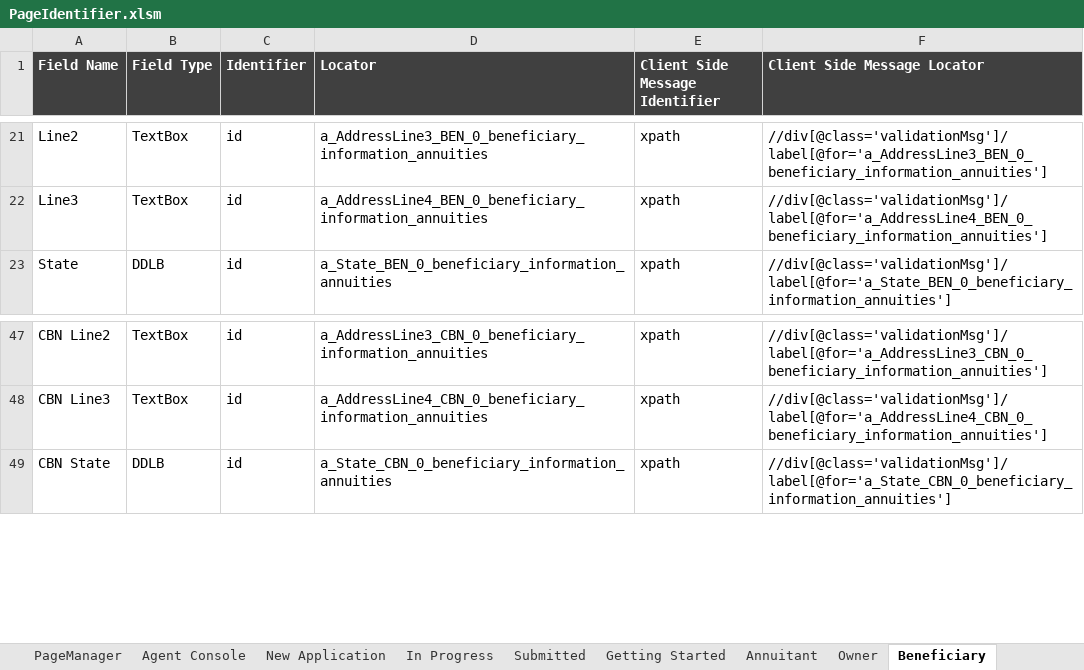
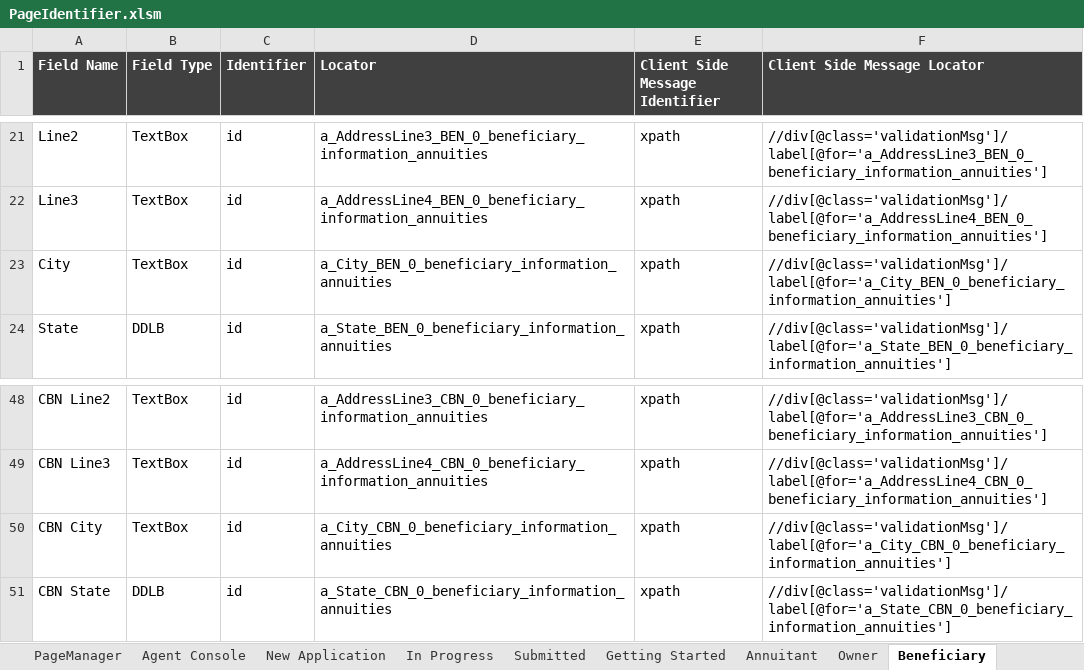
Before and after one commit to SoumendraPradaSahoo/eAppBHFAutomation, an Excel workbook: Object/PageIdentifier.xlsm, sheet Beneficiary, drawn as a sheet; only a part is shown, gaps mark what is left out; values as stored, in another font and other column widths than the file's, no borders; the diff names each change by its address in the sheet, - before the commit and + after, or states it on an @@ line.

```diff
--- a/Object/PageIdentifier.xlsm (sheet Beneficiary)
+++ b/Object/PageIdentifier.xlsm (sheet Beneficiary)
+row 23: City | TextBox | id | a_City_BEN_0_beneficiary_information_annuities | xpath | //div[@class='validationMsg']/label[@for='a_City_BEN_0_beneficiary_information_annuities']
+row 50: CBN City | TextBox | id | a_City_CBN_0_beneficiary_information_annuities | xpath | //div[@class='validationMsg']/label[@for='a_City_CBN_0_beneficiary_information_annuities']
```
Also changed, not shown: sheet Left Navigation, sheet Owner, sheet Submitted, other sheet tabs, charts or pictures.
